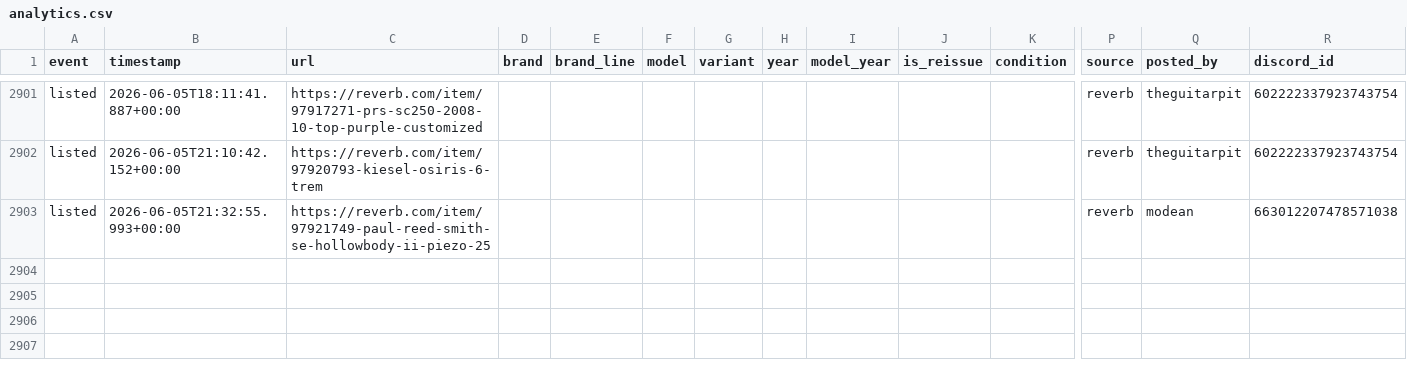
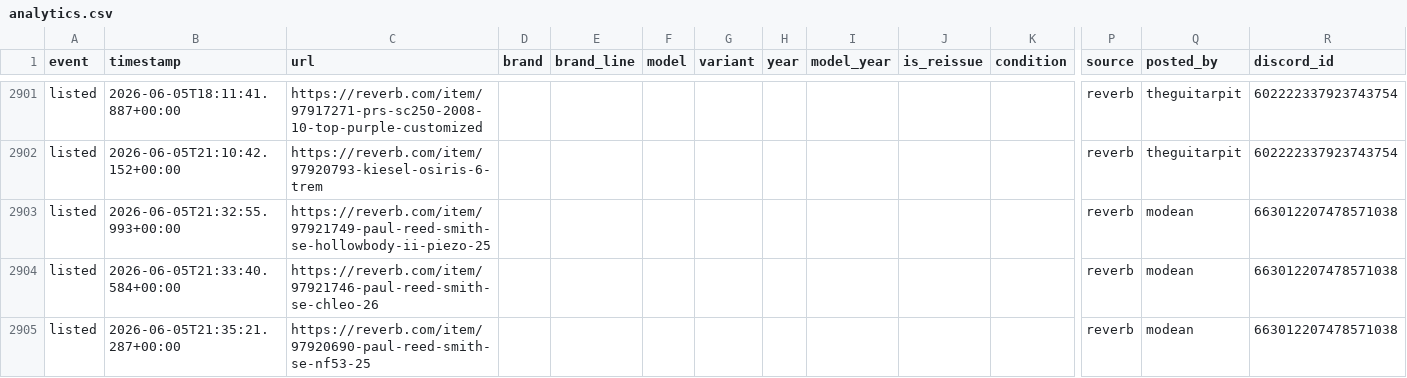
Before and after one commit to SrsRamifications/guitar-pit-data, a CSV file: analytics.csv, drawn as a sheet; only a part is shown, gaps mark what is left out; rows hold the shown columns only; the diff names each change by its address in the sheet, - before the commit and + after, or states it on an @@ line.

Commit message:
📸 Snapshot: 2904 event(s) [skip ci]

```diff
--- a/analytics.csv
+++ b/analytics.csv
+row 2904: listed | 2026-06-05T21:33:40.584+00:00 | https://reverb.com/item/97921746-paul-reed-smith-se-chleo-26 |  |  |  |  |  |  |  |  | reverb | modean | 663012207478571038
+row 2905: listed | 2026-06-05T21:35:21.287+00:00 | https://reverb.com/item/97920690-paul-reed-smith-se-nf53-25 |  |  |  |  |  |  |  |  | reverb | modean | 663012207478571038
```
